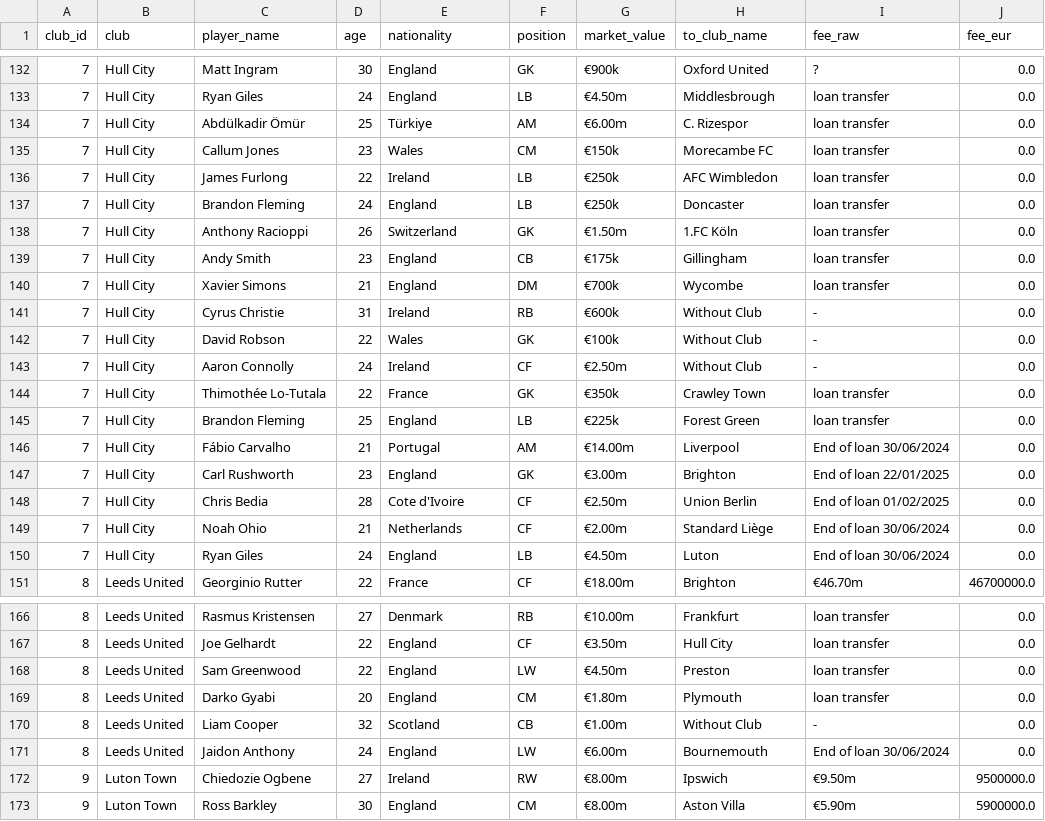
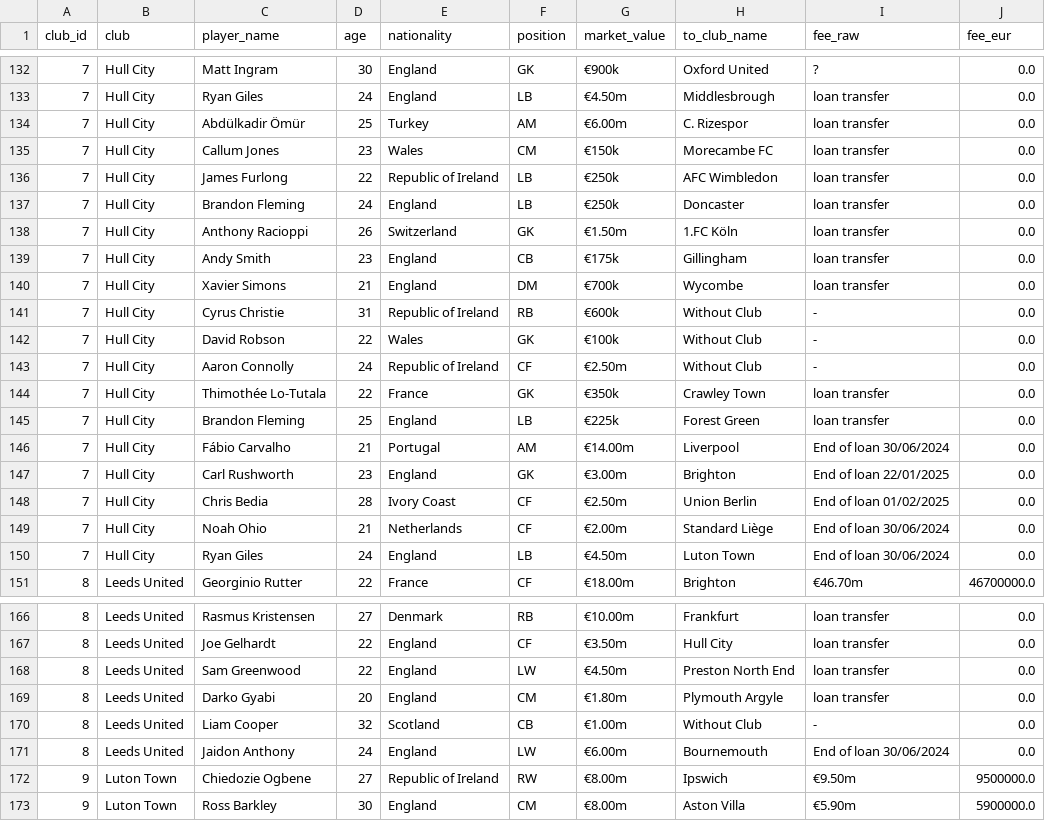
Before and after one commit to FelixM10/mini-championship-pipeline, a CSV file: data/curated/transfers_out_semantic_2024_25.csv, drawn as a sheet; only a part is shown, gaps mark what is left out; the diff covers the shown part only.

```diff
--- a/data/curated/transfers_out_semantic_2024_25.csv
+++ b/data/curated/transfers_out_semantic_2024_25.csv
@@ -133,5 +133,5 @@ club_id,club,player_name,age,nationality,position,market_value,to_club_name,fee_
 7,Hull City,Ryan Giles,24,England,LB,€4.50m,Middlesbrough,loan transfer,0.0
-7,Hull City,Abdülkadir Ömür,25,Türkiye,AM,€6.00m,C. Rizespor,loan transfer,0.0
+7,Hull City,Abdülkadir Ömür,25,Turkey,AM,€6.00m,C. Rizespor,loan transfer,0.0
 7,Hull City,Callum Jones,23,Wales,CM,€150k,Morecambe FC,loan transfer,0.0
-7,Hull City,James Furlong,22,Ireland,LB,€250k,AFC Wimbledon,loan transfer,0.0
+7,Hull City,James Furlong,22,Republic of Ireland,LB,€250k,AFC Wimbledon,loan transfer,0.0
 7,Hull City,Brandon Fleming,24,England,LB,€250k,Doncaster,loan transfer,0.0
@@ -140,5 +140,5 @@ club_id,club,player_name,age,nationality,position,market_value,to_club_name,fee_
 7,Hull City,Xavier Simons,21,England,DM,€700k,Wycombe,loan transfer,0.0
-7,Hull City,Cyrus Christie,31,Ireland,RB,€600k,Without Club,-,0.0
+7,Hull City,Cyrus Christie,31,Republic of Ireland,RB,€600k,Without Club,-,0.0
 7,Hull City,David Robson,22,Wales,GK,€100k,Without Club,-,0.0
-7,Hull City,Aaron Connolly,24,Ireland,CF,€2.50m,Without Club,-,0.0
+7,Hull City,Aaron Connolly,24,Republic of Ireland,CF,€2.50m,Without Club,-,0.0
 7,Hull City,Thimothée Lo-Tutala,22,France,GK,€350k,Crawley Town,loan transfer,0.0
@@ -147,5 +147,5 @@ club_id,club,player_name,age,nationality,position,market_value,to_club_name,fee_
 7,Hull City,Carl Rushworth,23,England,GK,€3.00m,Brighton,End of loan 22/01/2025,0.0
-7,Hull City,Chris Bedia,28,Cote d'Ivoire,CF,€2.50m,Union Berlin,End of loan 01/02/2025,0.0
+7,Hull City,Chris Bedia,28,Ivory Coast,CF,€2.50m,Union Berlin,End of loan 01/02/2025,0.0
 7,Hull City,Noah Ohio,21,Netherlands,CF,€2.00m,Standard Liège,End of loan 30/06/2024,0.0
-7,Hull City,Ryan Giles,24,England,LB,€4.50m,Luton,End of loan 30/06/2024,0.0
+7,Hull City,Ryan Giles,24,England,LB,€4.50m,Luton Town,End of loan 30/06/2024,0.0
 8,Leeds United,Georginio Rutter,22,France,CF,€18.00m,Brighton,€46.70m,46700000.0
@@ -167,7 +167,7 @@ club_id,club,player_name,age,nationality,position,market_value,to_club_name,fee_
 8,Leeds United,Joe Gelhardt,22,England,CF,€3.50m,Hull City,loan transfer,0.0
-8,Leeds United,Sam Greenwood,22,England,LW,€4.50m,Preston,loan transfer,0.0
-8,Leeds United,Darko Gyabi,20,England,CM,€1.80m,Plymouth,loan transfer,0.0
+8,Leeds United,Sam Greenwood,22,England,LW,€4.50m,Preston North End,loan transfer,0.0
+8,Leeds United,Darko Gyabi,20,England,CM,€1.80m,Plymouth Argyle,loan transfer,0.0
 8,Leeds United,Liam Cooper,32,Scotland,CB,€1.00m,Without Club,-,0.0
 8,Leeds United,Jaidon Anthony,24,England,LW,€6.00m,Bournemouth,End of loan 30/06/2024,0.0
-9,Luton Town,Chiedozie Ogbene,27,Ireland,RW,€8.00m,Ipswich,€9.50m,9500000.0
+9,Luton Town,Chiedozie Ogbene,27,Republic of Ireland,RW,€8.00m,Ipswich,€9.50m,9500000.0
 9,Luton Town,Ross Barkley,30,England,CM,€8.00m,Aston Villa,€5.90m,5900000.0
```
Also changed, not shown: 91 edited cells elsewhere in this file, data/curated/player_stats_semantic_2024_25.csv, data/curated/transfers_in_semantic_2024_25.csv, 17 other files.
